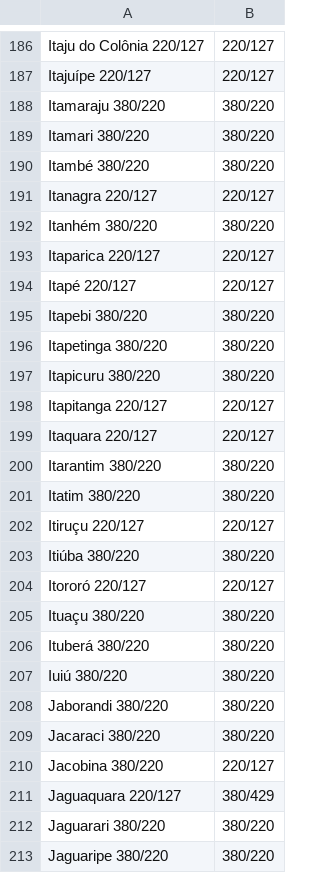
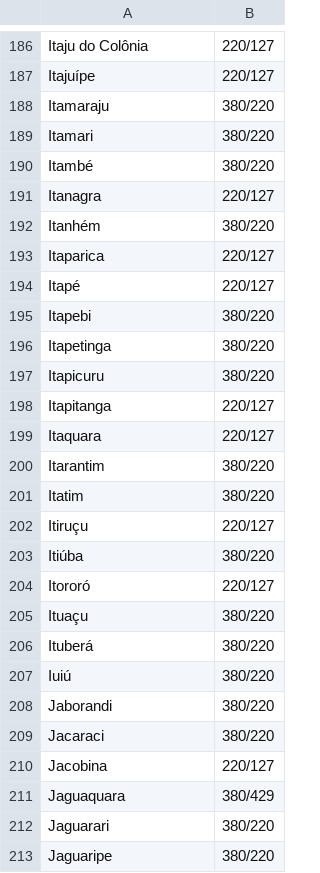
Before and after one commit to vitengenheira/projeto_solar_app, a CSV file: municipios_tensao.csv, drawn as a sheet; only a part is shown, gaps mark what is left out; the diff covers the shown part only; the diff names each change by its address in the sheet, - before the commit and + after, or states it on an @@ line.

```diff
--- a/municipios_tensao.csv
+++ b/municipios_tensao.csv
-A186: Itaju do Colônia 220/127
+A186: Itaju do Colônia
-A187: Itajuípe 220/127
+A187: Itajuípe
-A188: Itamaraju 380/220
+A188: Itamaraju
-A189: Itamari 380/220
+A189: Itamari
-A190: Itambé 380/220
+A190: Itambé
-A191: Itanagra 220/127
+A191: Itanagra
-A192: Itanhém 380/220
+A192: Itanhém
-A193: Itaparica 220/127
+A193: Itaparica
-A194: Itapé 220/127
+A194: Itapé
-A195: Itapebi 380/220
+A195: Itapebi
-A196: Itapetinga 380/220
+A196: Itapetinga
-A197: Itapicuru 380/220
+A197: Itapicuru
-A198: Itapitanga 220/127
+A198: Itapitanga
-A199: Itaquara 220/127
+A199: Itaquara
-A200: Itarantim 380/220
+A200: Itarantim
-A201: Itatim 380/220
+A201: Itatim
-A202: Itiruçu 220/127
+A202: Itiruçu
-A203: Itiúba 380/220
+A203: Itiúba
-A204: Itororó 220/127
+A204: Itororó
-A205: Ituaçu 380/220
+A205: Ituaçu
-A206: Ituberá 380/220
+A206: Ituberá
-A207: Iuiú 380/220
+A207: Iuiú
-A208: Jaborandi 380/220
+A208: Jaborandi
-A209: Jacaraci 380/220
+A209: Jacaraci
-A210: Jacobina 380/220
+A210: Jacobina
-A211: Jaguaquara 220/127
+A211: Jaguaquara
-A212: Jaguarari 380/220
+A212: Jaguarari
-A213: Jaguaripe 380/220
+A213: Jaguaripe
```
Also changed, not shown: 146 edited cells elsewhere in this file.
